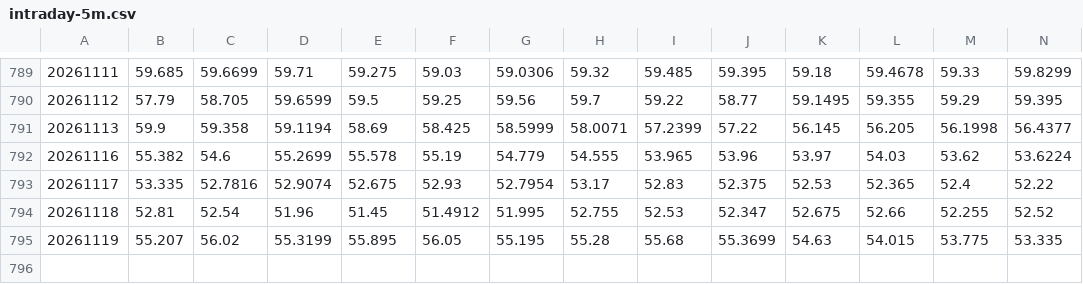
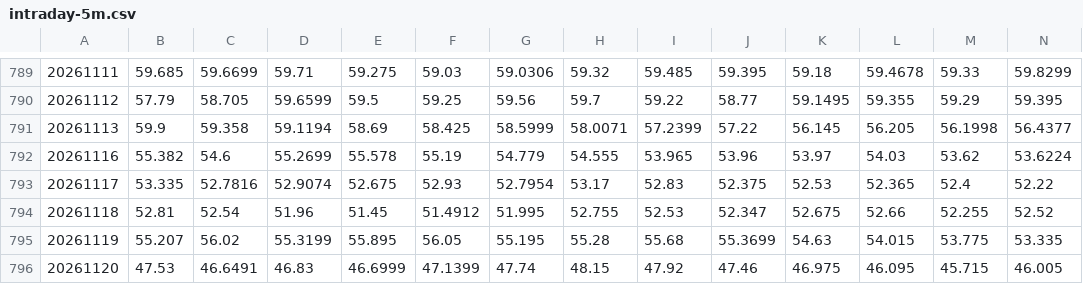
Before and after one commit to ETFMD/d-capitalism, a CSV file: data/stratsim/intraday-5m.csv, drawn as a sheet; only a part is shown, gaps mark what is left out; rows hold the shown columns only; the diff names each change by its address in the sheet, - before the commit and + after, or states it on an @@ line.

```diff
--- a/data/stratsim/intraday-5m.csv
+++ b/data/stratsim/intraday-5m.csv
+row 796: 20261120 | 47.53 | 46.6491 | 46.83 | 46.6999 | 47.1399 | 47.74 | 48.15 | 47.92 | 47.46 | 46.975 | 46.095 | 45.715 | 46.005
```
Also changed, not shown: data/stratsim/intraday-1m.csv, 5 other files.
